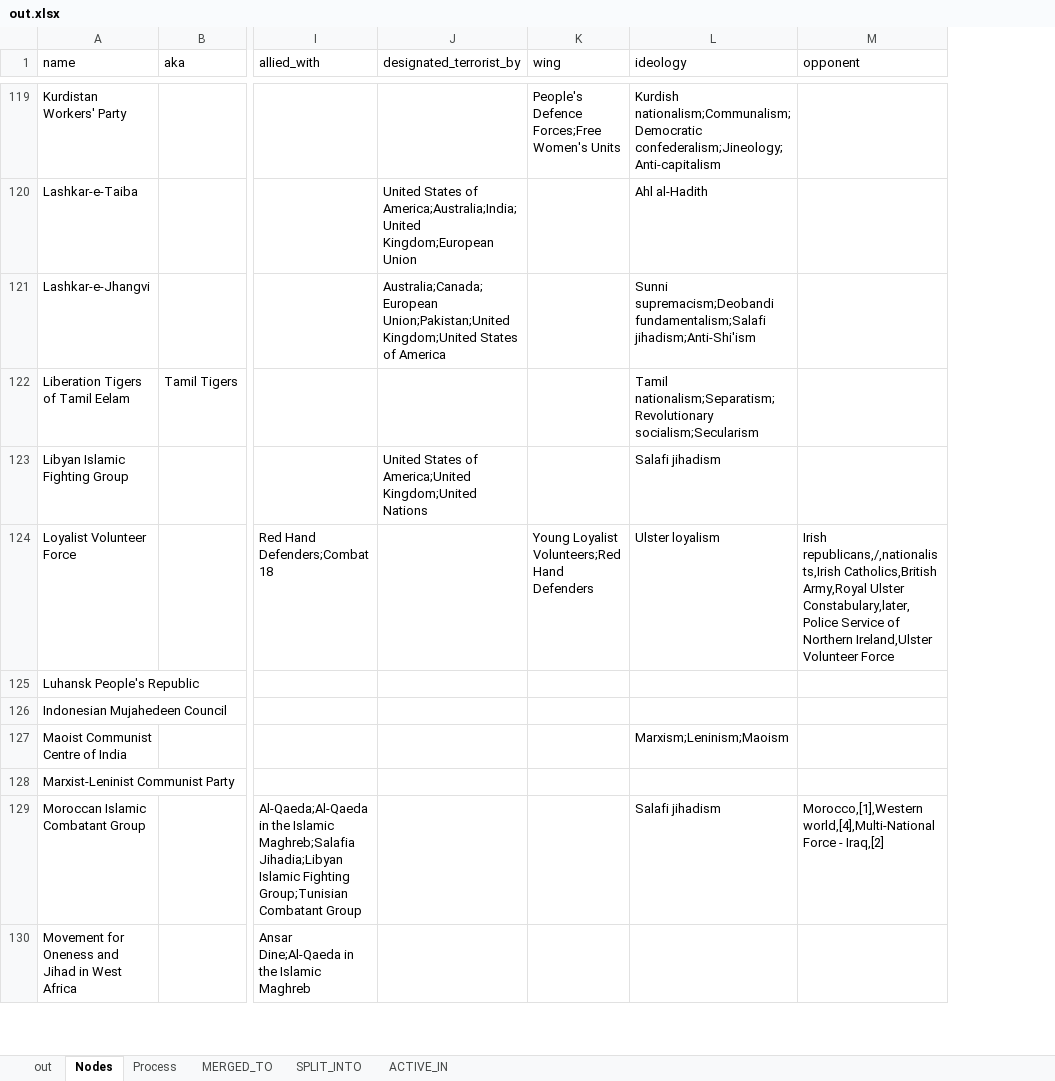
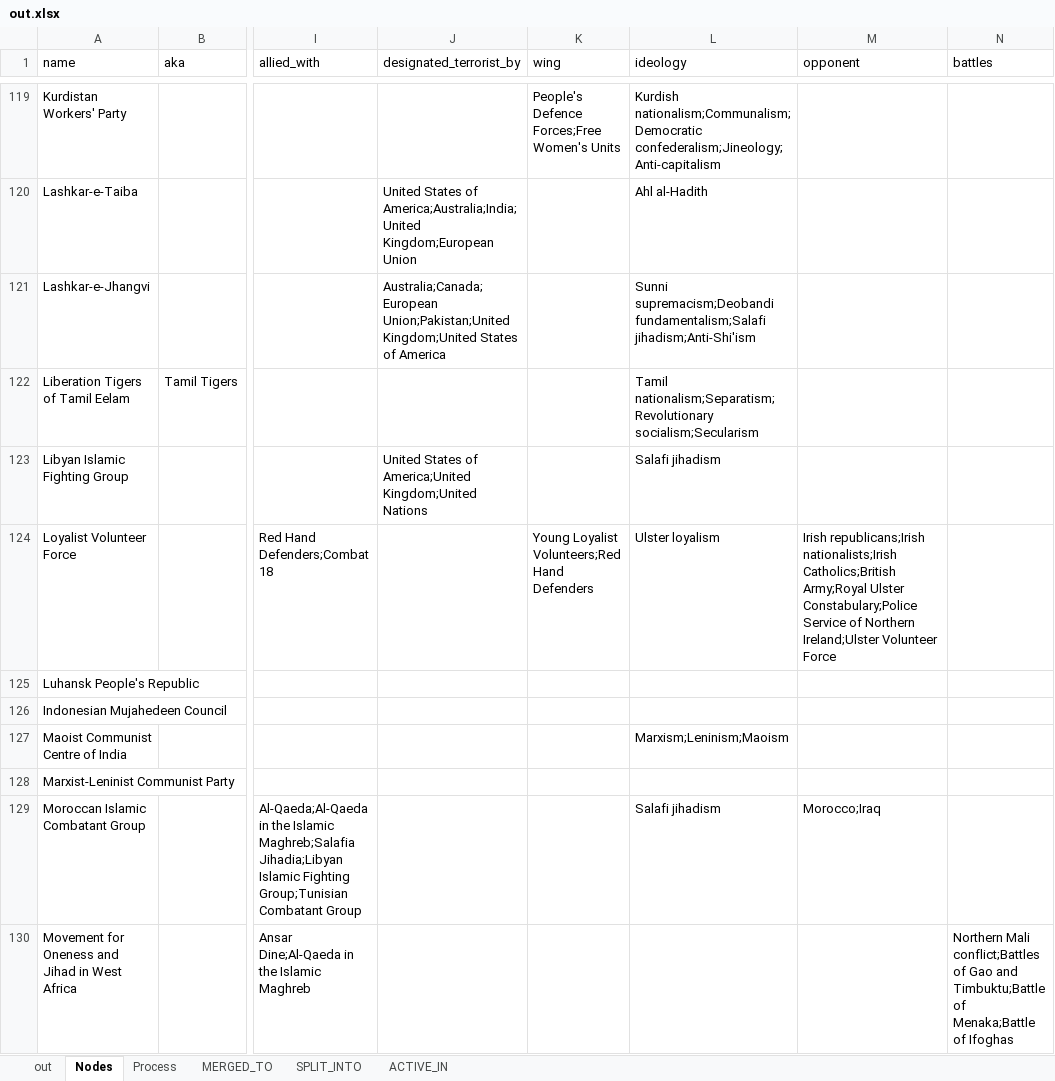
Before and after one commit to conflict-net-project/cnet-analysis, an Excel workbook: raw/out.xlsx, sheet Nodes, drawn as a sheet; only a part is shown, gaps mark what is left out; values as stored, in another font and other column widths than the file's, no borders; the diff covers the shown part only; the diff names each change by its address in the sheet, - before the commit and + after, or states it on an @@ line.

Commit message:
Added battles

```diff
--- a/raw/out.xlsx (sheet Nodes)
+++ b/raw/out.xlsx (sheet Nodes)
+column N (battles), row 130: Northern Mali conflict;Battles of Gao and Timbuktu;Battle of Menaka;Battle of Ifoghas
-M124 (opponent): Irish republicans,/,nationalists,Irish Catholics,British Army,Royal Ulster Constabulary,later,Police Service of Northern Ireland,Ulster Volunteer Force
+M124 (opponent): Irish republicans;Irish nationalists;Irish Catholics;British Army;Royal Ulster Constabulary;Police Service of Northern Ireland;Ulster Volunteer Force
-M129 (opponent): Morocco,[1],Western world,[4],Multi-National Force - Iraq,[2]
+M129 (opponent): Morocco;Iraq
```
Also changed, not shown: 58 edited cells elsewhere in this sheet, sheet out.
